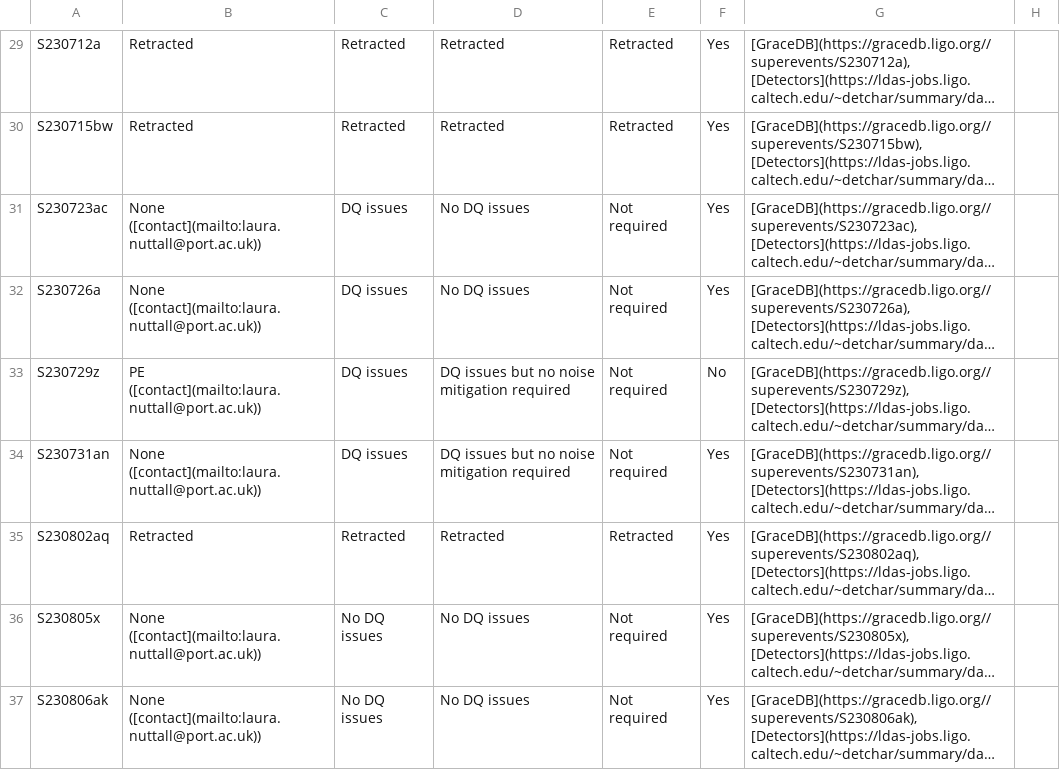
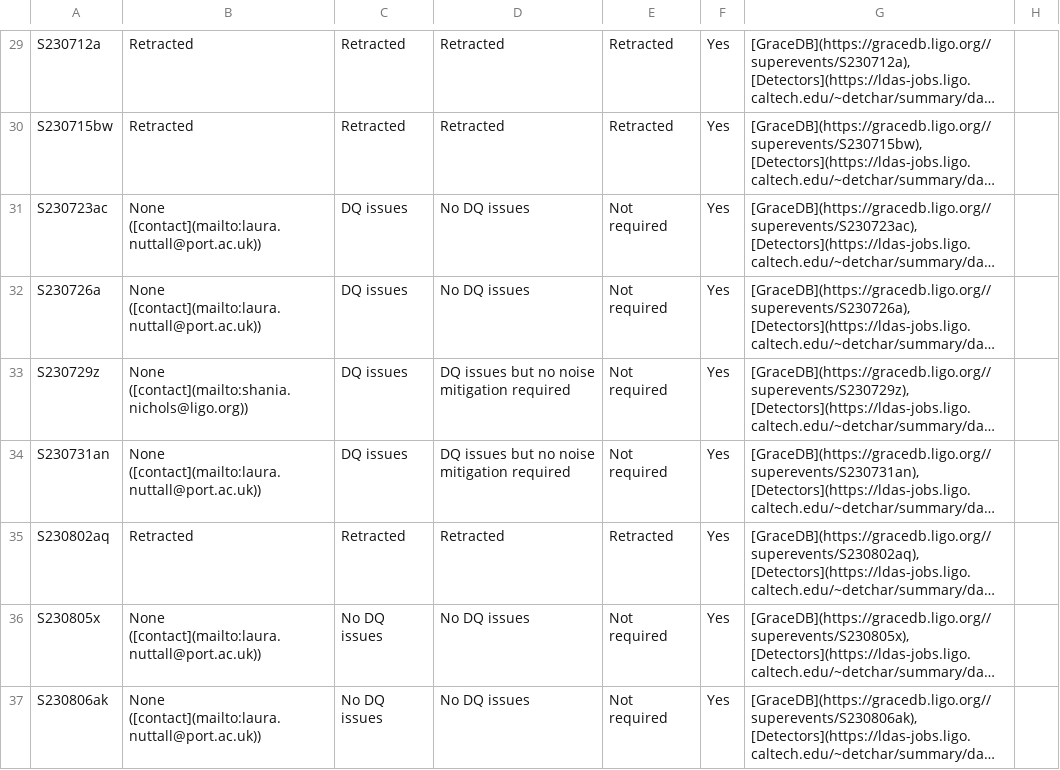
Before and after one commit to siddharth101/event_validation, a CSV file: data/events_O4a.csv, drawn as a sheet; only a part is shown, gaps mark what is left out; long unchanged cells end in …; the diff names each change by its address in the sheet, - before the commit and + after, or states it on an @@ line.

```diff
--- a/data/events_O4a.csv
+++ b/data/events_O4a.csv
-B33: PE ([contact](mailto:laura.nuttall@port.ac.uk))
+B33: None ([contact](mailto:shania.nichols@ligo.org))
-F33: No
+F33: Yes
```
Also changed, not shown: data/events_O4b.csv, 2 other files.
